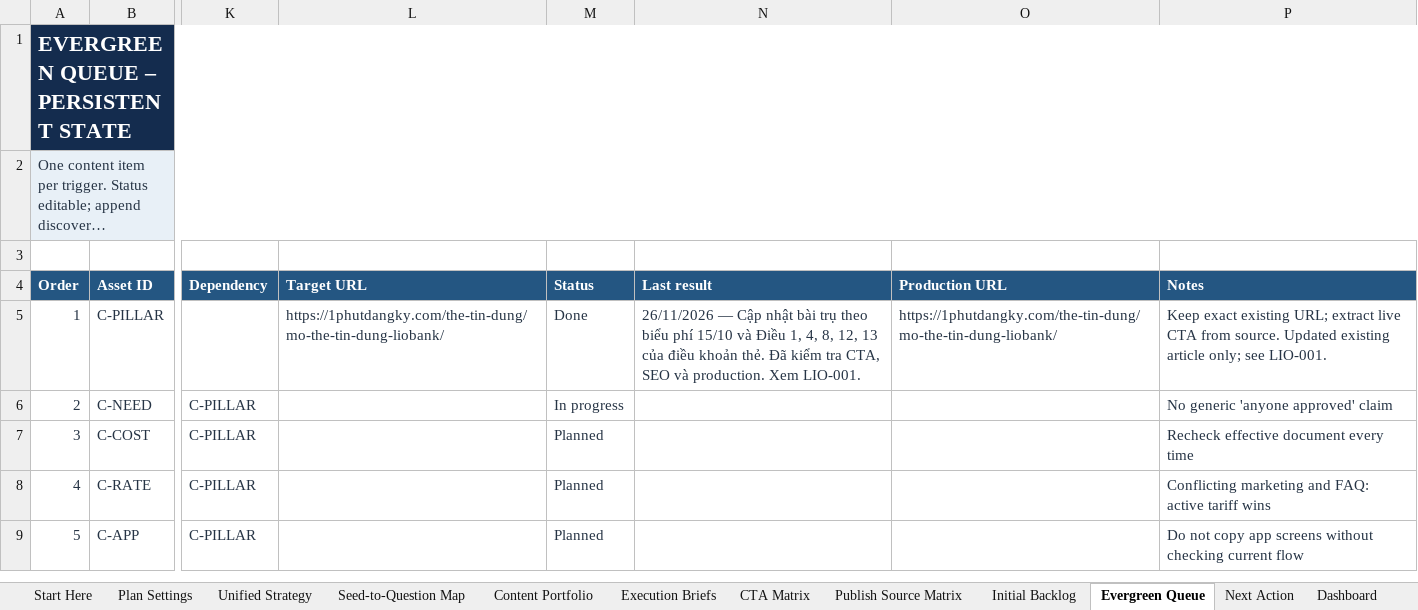
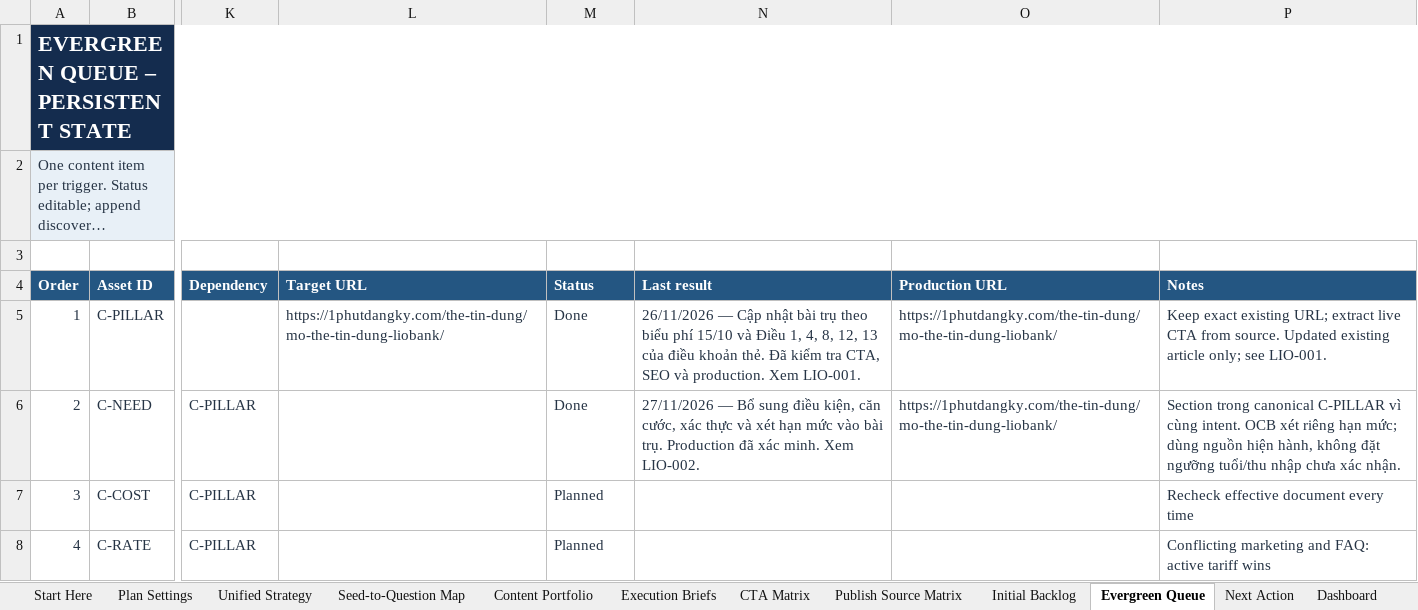
Before and after one commit to vothanhphatsocial/1phutdangky, an Excel workbook: docs/content/1phutdangky_Liobank_Evergreen_Content_Engine.xlsx, sheet Evergreen Queue, drawn as a sheet; only a part is shown, gaps mark what is left out; the shorter side is filled out with more unchanged rows; long unchanged cells end in …; values as stored, in another font and other column widths than the file's, no borders; conditional formats not drawn; the diff names each change by its address in the sheet, - before the commit and + after, or states it on an @@ line.

Commit message:
Record verified Liobank eligibility update

```diff
--- a/docs/content/1phutdangky_Liobank_Evergreen_Content_Engine.xlsx (sheet Evergreen Queue)
+++ b/docs/content/1phutdangky_Liobank_Evergreen_Content_Engine.xlsx (sheet Evergreen Queue)
-M6 (Status): In progress
+M6 (Status): Done
-N6 (Last result): (empty)
+N6 (Last result): 27/11/2026 — Bổ sung điều kiện, căn cước, xác thực và xét hạn mức vào bài trụ. Production đã xác minh. Xem LIO-002.
-O6 (Production URL): (empty)
+O6 (Production URL): https://1phutdangky.com/the-tin-dung/mo-the-tin-dung-liobank/
-P6 (Notes): No generic 'anyone approved' claim
+P6 (Notes): Section trong canonical C-PILLAR vì cùng intent. OCB xét riêng hạn mức; dùng nguồn hiện hành, không đặt ngưỡng tuổi/thu nhập chưa xác nhận.
```
Also changed, not shown: sheet Run Log, sheet Dashboard.
